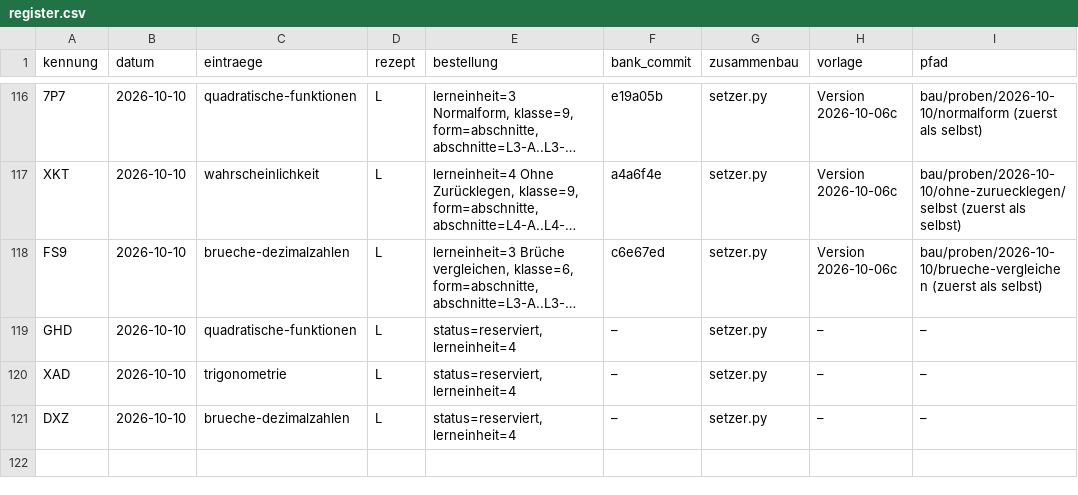
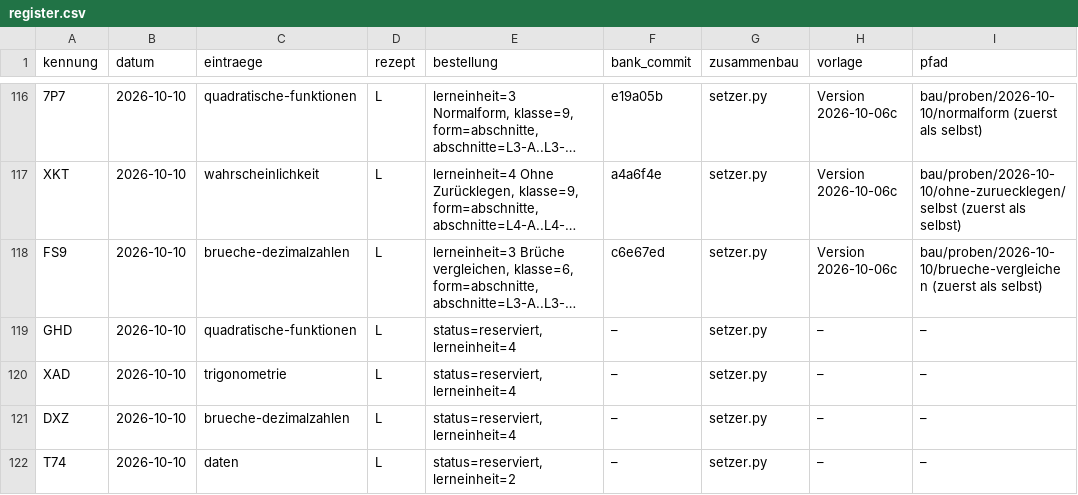
Before and after one commit to hz-0801/aufgabenbank, a CSV file: bau/register.csv, drawn as a sheet; only a part is shown, gaps mark what is left out; long unchanged cells end in ….

```diff
--- a/bau/register.csv
+++ b/bau/register.csv
@@ -121 +121,2 @@ XAD;2026-10-10;trigonometrie;L;status=reserviert, lerneinheit=4;–;setzer.py;
 DXZ;2026-10-10;brueche-dezimalzahlen;L;status=reserviert, lerneinheit=4;–;setzer.py;–;–
+T74;2026-10-10;daten;L;status=reserviert, lerneinheit=2;–;setzer.py;–;–
```
